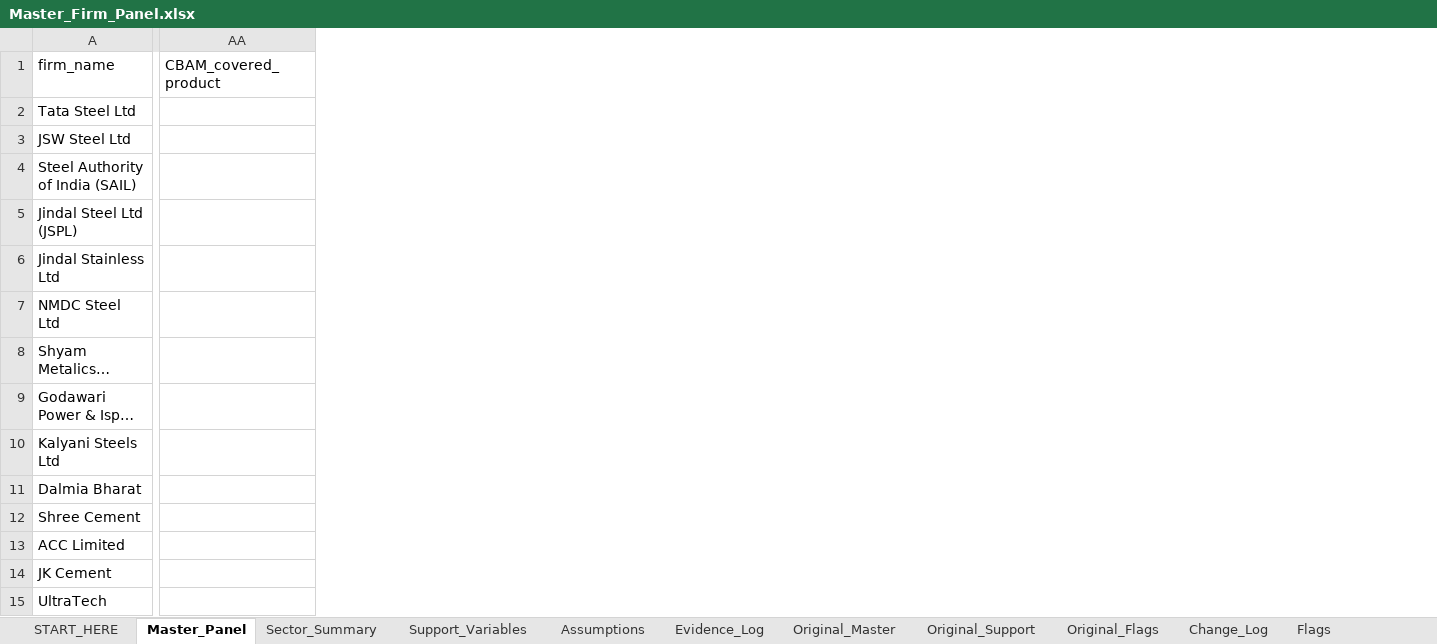
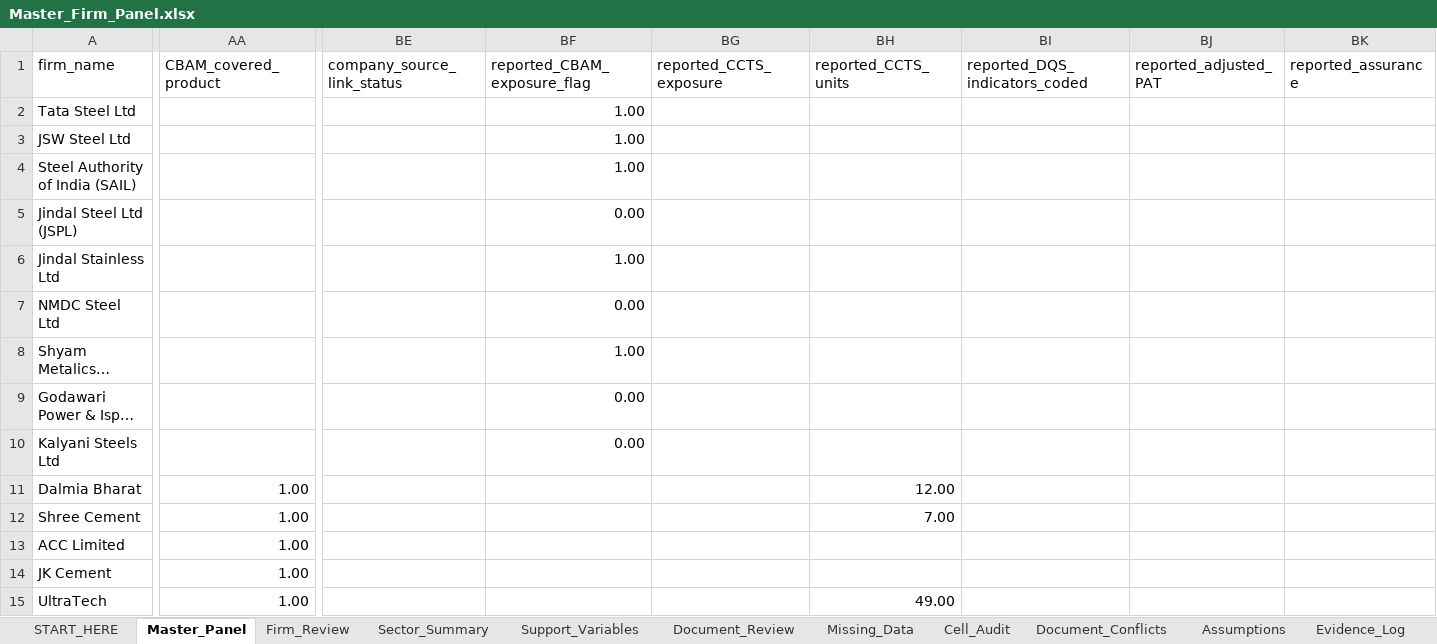
Before and after one commit to riyakriya6-max/master-firm-panel, an Excel workbook: Master_Firm_Panel.xlsx, sheet Master_Panel, drawn as a sheet; only a part is shown, gaps mark what is left out; long unchanged cells end in …; values as stored, in another font and other column widths than the file's, no cell formats; conditional formats not drawn; the diff covers the shown part only; the diff names each change by its address in the sheet, - before the commit and + after, or states it on an @@ line.

```diff
--- a/Master_Firm_Panel.xlsx (sheet Master_Panel)
+++ b/Master_Firm_Panel.xlsx (sheet Master_Panel)
+sheet tab: Firm_Review
+sheet tab: Document_Review
+sheet tab: Missing_Data
+sheet tab: Cell_Audit
+sheet tab: Document_Conflicts
+column BE (company_source_link_status), empty
+column BF (reported_CBAM_exposure_flag), rows 2-10: 1.00 | 1.00 | 1.00 | 0.00 | 1.00 | 0.00 | 1.00 | 0.00 | 0.00
+column BG (reported_CCTS_exposure), empty
+column BH (reported_CCTS_units), rows 11-15: 12.00 | 7.00 |  |  | 49.00
+column BI (reported_DQS_indicators_coded), empty
+column BJ (reported_adjusted_PAT), empty
+column BK (reported_assurance), empty
-AA11:AA15 (CBAM_covered_product): (empty)
+AA11:AA15 (CBAM_covered_product): 1.00
```
Also changed, not shown: 13 added columns and 200 edited cells elsewhere in this sheet, sheet Change_Log, sheet Data_Dictionary, sheet Source_Index, sheet Support_Variables, sheet Paper_Financials, sheet START_HERE, 2 more sheets, other sheet tabs, cell formats, charts or pictures.
